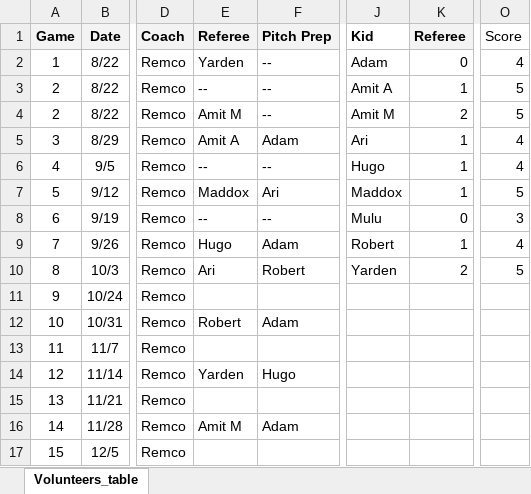
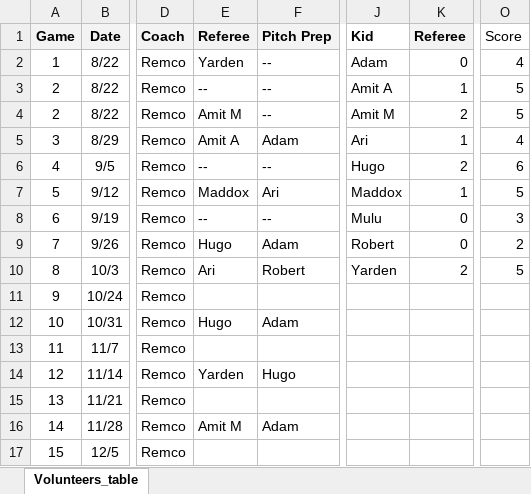
Before and after one commit to sifo-12/rkavic, an Excel workbook: JO12-1/JO12-1_Volunteers.xlsx, sheet Volunteers_table, drawn as a sheet; only a part is shown, gaps mark what is left out; values as stored, in another font and other column widths than the file's, no borders; charts and pictures not drawn; the diff names each change by its address in the sheet, - before the commit and + after, or states it on an @@ line.

Commit message:
Add files via upload

```diff
--- a/JO12-1/JO12-1_Volunteers.xlsx (sheet Volunteers_table)
+++ b/JO12-1/JO12-1_Volunteers.xlsx (sheet Volunteers_table)
-K6: 1
+K6: 2
-O6: 4
+O6: 6
-K9: 1
+K9: 0
-O9: 4
+O9: 2
-E12: Robert
+E12: Hugo
```
